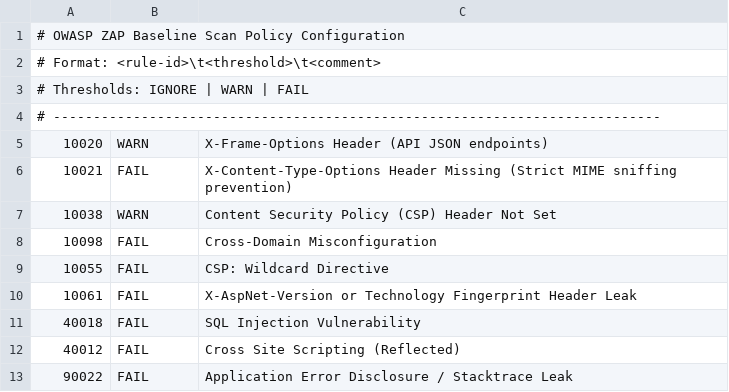
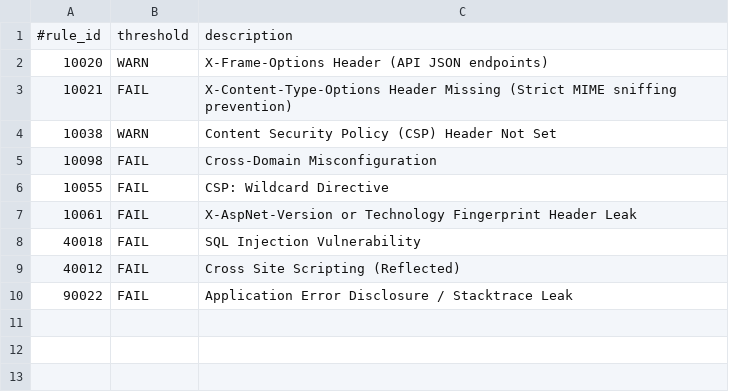
Before and after one commit to StephDuah69/csss441-devsecops-gates, a TSV file: .zap/rules.tsv, drawn as a sheet; removed rows and columns are numbered as before the commit, all else as after; the diff names each change by its address in the sheet, - before the commit and + after, or states it on an @@ line.

Commit message:
fix(zap): standardize rules.tsv to consistent 3-field tab format for CSV/TSV linters

```diff
--- a/.zap/rules.tsv
+++ b/.zap/rules.tsv
-row 1: # OWASP ZAP Baseline Scan Policy Configuration
-row 2: # Format: <rule-id>\t<threshold>\t<comment>
-row 3: # Thresholds: IGNORE | WARN | FAIL
-row 4: # ----------------------------------------------------------------------------
+row 1: #rule_id | threshold | description
```
